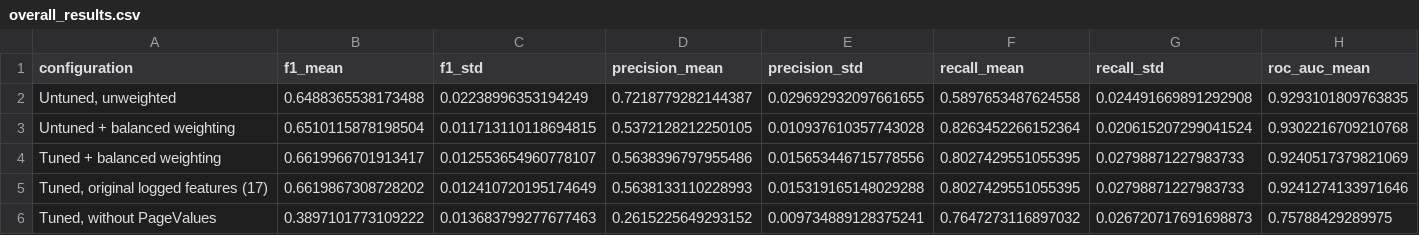
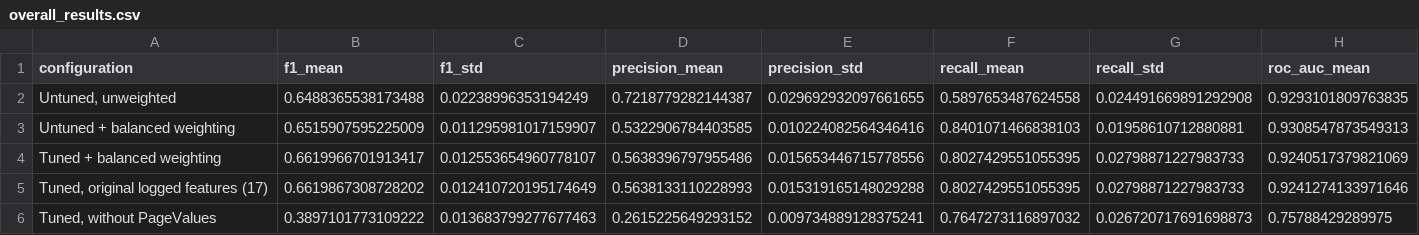
Before and after one commit to AmaviRanshariPremarathna/FDM_Mini_Project, a CSV file: results/member4_gradientboosting/overall_results.csv, drawn as a sheet; only a part is shown; the diff covers the shown part only; the diff names each change by its address in the sheet, - before the commit and + after, or states it on an @@ line.

Commit message:
Update Member 4 Gradient Boosting results

```diff
--- a/results/member4_gradientboosting/overall_results.csv
+++ b/results/member4_gradientboosting/overall_results.csv
-B3 (f1_mean): 0.6510115878198504
+B3 (f1_mean): 0.6515907595225009
-C3 (f1_std): 0.011713110118694815
+C3 (f1_std): 0.011295981017159907
-D3 (precision_mean): 0.5372128212250105
+D3 (precision_mean): 0.5322906784403585
-E3 (precision_std): 0.010937610357743028
+E3 (precision_std): 0.010224082564346416
-F3 (recall_mean): 0.8263452266152364
+F3 (recall_mean): 0.8401071466838103
-G3 (recall_std): 0.020615207299041524
+G3 (recall_std): 0.01958610712880881
-H3 (roc_auc_mean): 0.9302216709210768
+H3 (roc_auc_mean): 0.9308547873549313
```
Also changed, not shown: 3 edited cells elsewhere in this file, results/member4_gradientboosting/tuning_comparison.csv, results/member4_gradientboosting/weighting_comparison.csv, 1 other file.
